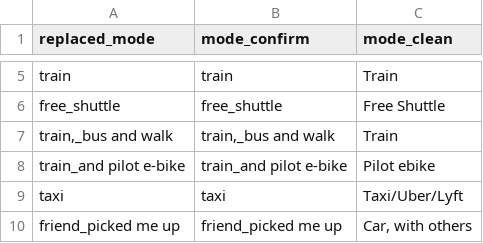
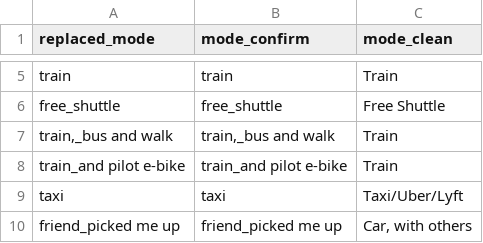
Before and after one commit to e-mission/em-public-dashboard, a CSV file: viz_scripts/auxiliary_files/mode_labels.csv, drawn as a sheet; only a part is shown, gaps mark what is left out.

Commit message:
Change the train_and_pilot_ebike mode to map to train
Without this change, the following sequence of events happens:
- `scaffolding.data_quality_check` drops all entries where `mode_confirm ==
  pilot_ebike` and `replaced_mode == pilot_ebike`. `train_and_pilot_ebike !=
  pilot_ebike` so we don't drop it
- next, we map the entries, so train_and_pilot_ebike` would get converted to
  `Pilot ebike`

so we end up with an entry `Mode_confirm == Pilot ebike` and `Purpose_confirm == Pilot ebike` even *after* data cleaning

Changing this to `train` fixes the problem. I've also added an assert in the notebook to catch this

```diff
--- a/viz_scripts/auxiliary_files/mode_labels.csv
+++ b/viz_scripts/auxiliary_files/mode_labels.csv
@@ -7,3 +7,3 @@ free_shuttle,free_shuttle,Free Shuttle
 "train,_bus and walk","train,_bus and walk",Train
-train_and pilot e-bike,train_and pilot e-bike,Pilot ebike
+train_and pilot e-bike,train_and pilot e-bike,Train
 taxi,taxi,Taxi/Uber/Lyft
```
